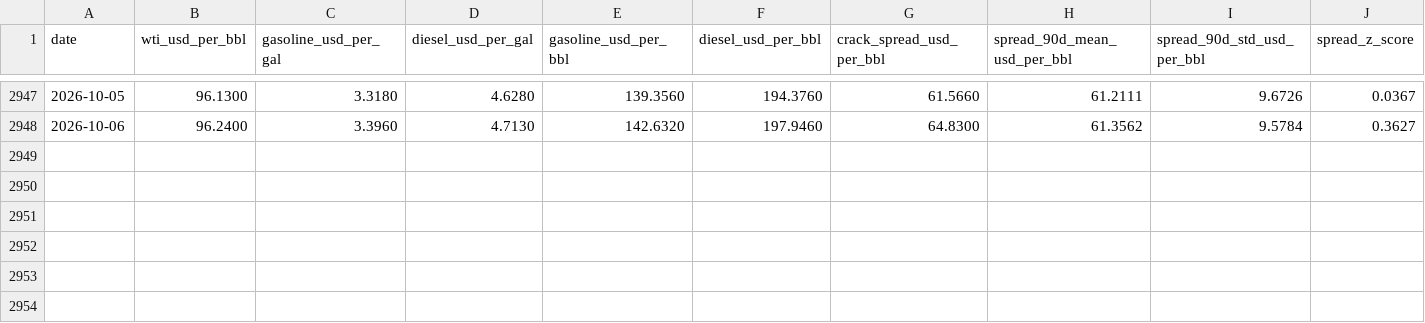
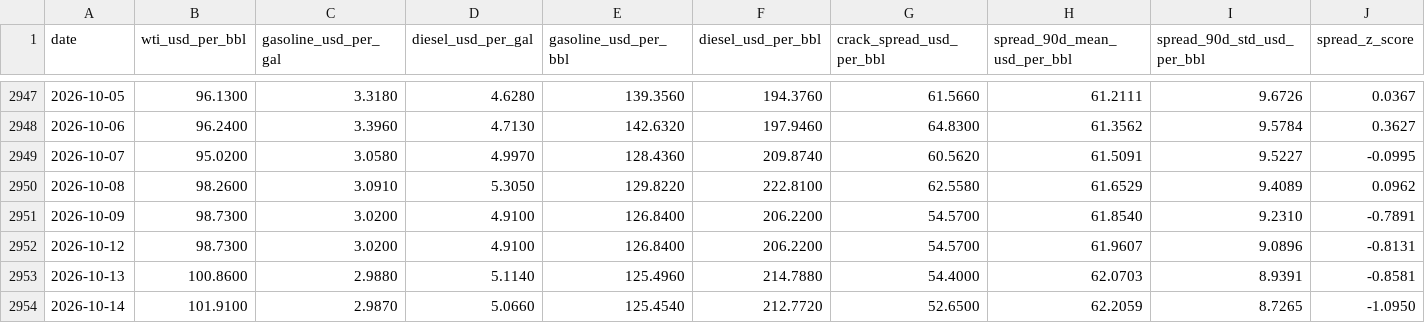
Before and after one commit to mohamedmadkour62005-beep/crack-spread-tracker, a CSV file: output/crack_spread_data.csv, drawn as a sheet; only a part is shown, gaps mark what is left out; rows hold the shown columns only; the diff names each change by its address in the sheet, - before the commit and + after, or states it on an @@ line.

```diff
--- a/output/crack_spread_data.csv
+++ b/output/crack_spread_data.csv
+row 2949: 2026-10-07 | 95.0200 | 3.0580 | 4.9970 | 128.4360 | 209.8740 | 60.5620 | 61.5091 | 9.5227 | -0.0995
+row 2950: 2026-10-08 | 98.2600 | 3.0910 | 5.3050 | 129.8220 | 222.8100 | 62.5580 | 61.6529 | 9.4089 | 0.0962
+row 2951: 2026-10-09 | 98.7300 | 3.0200 | 4.9100 | 126.8400 | 206.2200 | 54.5700 | 61.8540 | 9.2310 | -0.7891
+row 2952: 2026-10-12 | 98.7300 | 3.0200 | 4.9100 | 126.8400 | 206.2200 | 54.5700 | 61.9607 | 9.0896 | -0.8131
+row 2953: 2026-10-13 | 100.8600 | 2.9880 | 5.1140 | 125.4960 | 214.7880 | 54.4000 | 62.0703 | 8.9391 | -0.8581
+row 2954: 2026-10-14 | 101.9100 | 2.9870 | 5.0660 | 125.4540 | 212.7720 | 52.6500 | 62.2059 | 8.7265 | -1.0950
```
Also changed, not shown: output/monitoring_backtest_summary.csv, 2 other files.
